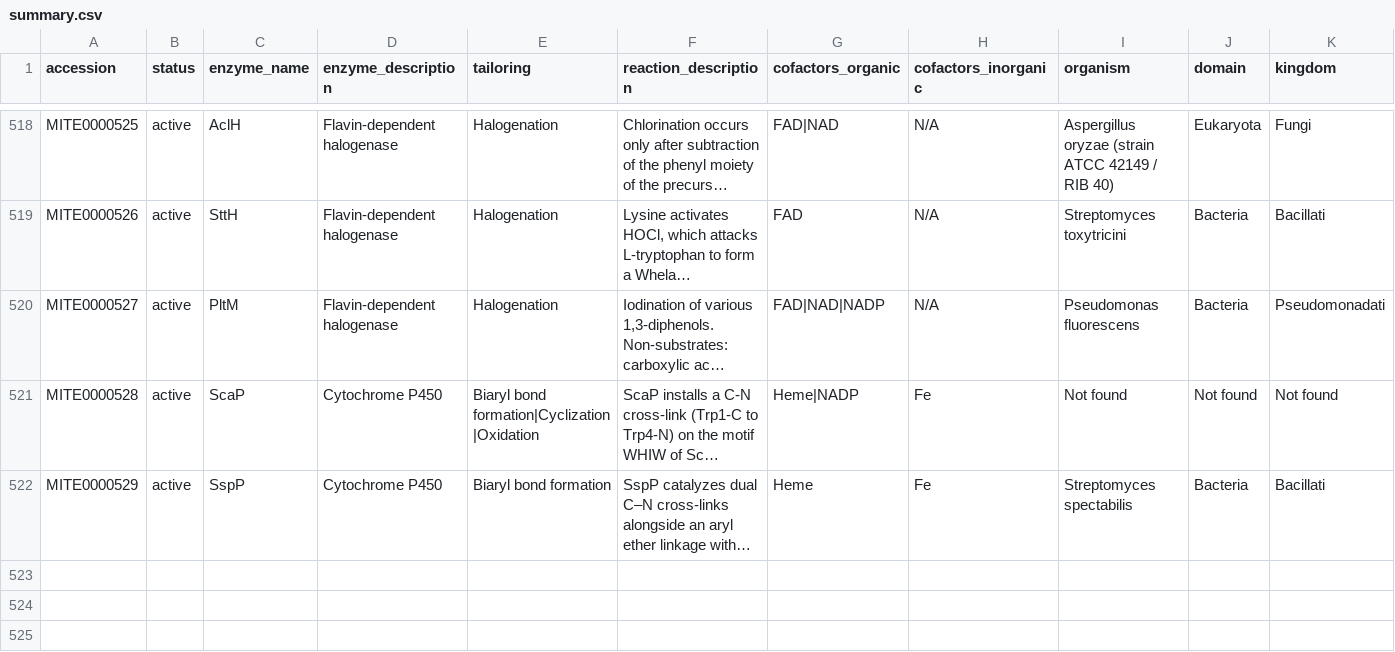
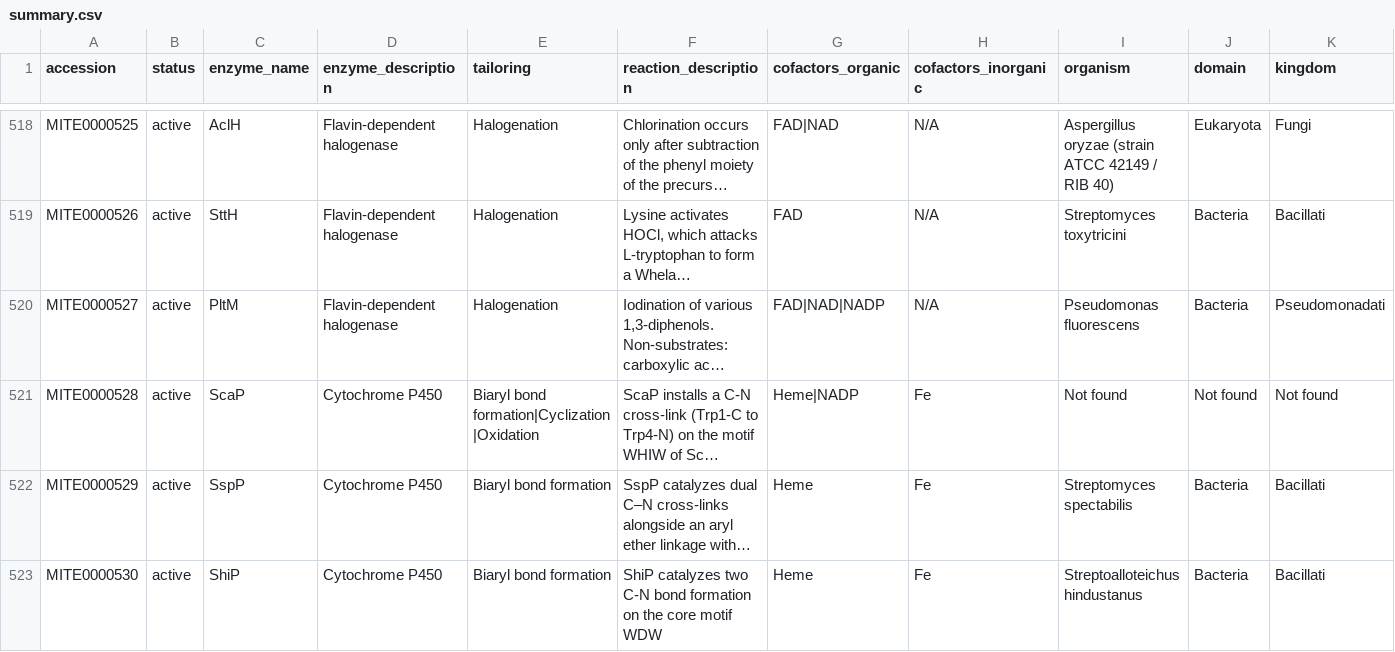
Before and after one commit to mite-standard/mite_data, a CSV file: mite_data/metadata/summary.csv, drawn as a sheet; only a part is shown, gaps mark what is left out; long unchanged cells end in …; rows hold the shown columns only; the diff names each change by its address in the sheet, - before the commit and + after, or states it on an @@ line.

```diff
--- a/mite_data/metadata/summary.csv
+++ b/mite_data/metadata/summary.csv
+row 523: MITE0000530 | active | ShiP | Cytochrome P450 | Biaryl bond formation | ShiP catalyzes two C-N bond formation on the core motif WDW | Heme | Fe | Streptoalloteichus hindustanus | Bacteria | Bacillati
```
Also changed, not shown: mite_data/metadata/dump_smarts.csv, mite_data/metadata/dump_smiles.csv, 4 other files.
